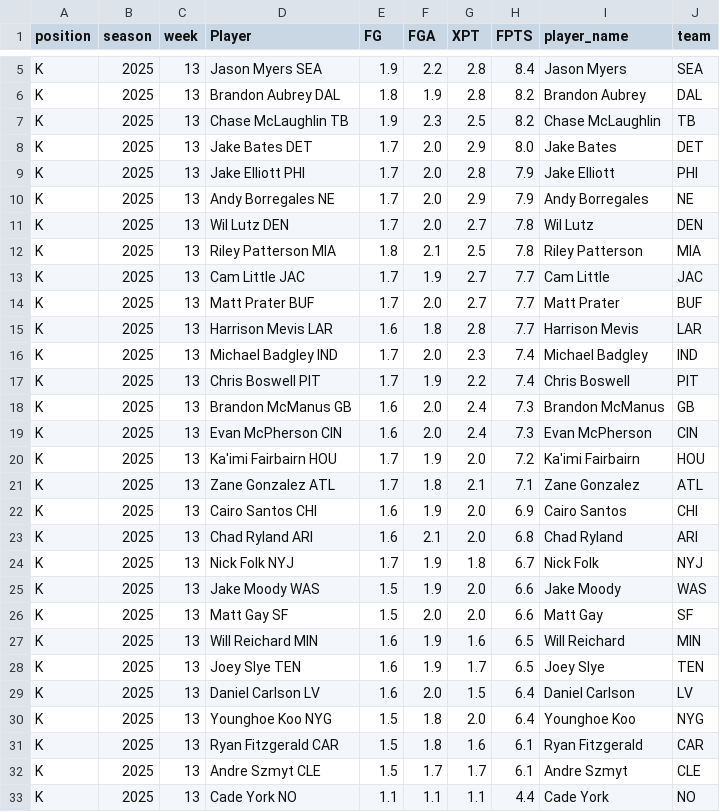
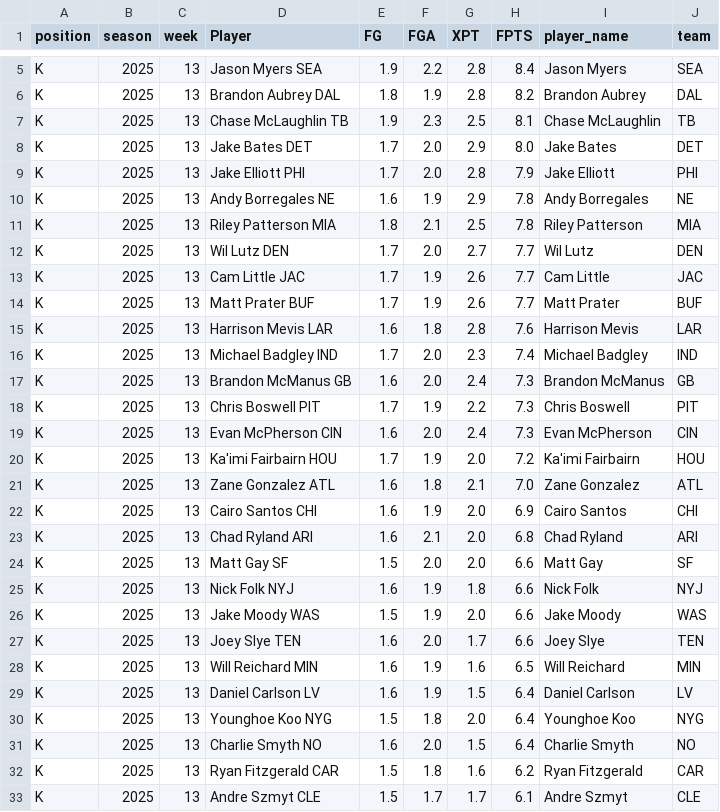
Before and after one commit to KoBeWa/fantasypros-projections, a CSV file: data/2025/week_current/k.csv, drawn as a sheet; only a part is shown, gaps mark what is left out; the diff covers the shown part only.

```diff
--- a/data/2025/week_current/k.csv
+++ b/data/2025/week_current/k.csv
@@ -6,28 +6,28 @@ K,2025,13,Jason Myers SEA,1.9,2.2,2.8,8.4,Jason Myers,SEA
 K,2025,13,Brandon Aubrey DAL,1.8,1.9,2.8,8.2,Brandon Aubrey,DAL
-K,2025,13,Chase McLaughlin TB,1.9,2.3,2.5,8.2,Chase McLaughlin,TB
+K,2025,13,Chase McLaughlin TB,1.9,2.3,2.5,8.1,Chase McLaughlin,TB
 K,2025,13,Jake Bates DET,1.7,2.0,2.9,8.0,Jake Bates,DET
 K,2025,13,Jake Elliott PHI,1.7,2.0,2.8,7.9,Jake Elliott,PHI
-K,2025,13,Andy Borregales NE,1.7,2.0,2.9,7.9,Andy Borregales,NE
-K,2025,13,Wil Lutz DEN,1.7,2.0,2.7,7.8,Wil Lutz,DEN
+K,2025,13,Andy Borregales NE,1.6,1.9,2.9,7.8,Andy Borregales,NE
 K,2025,13,Riley Patterson MIA,1.8,2.1,2.5,7.8,Riley Patterson,MIA
-K,2025,13,Cam Little JAC,1.7,1.9,2.7,7.7,Cam Little,JAC
-K,2025,13,Matt Prater BUF,1.7,2.0,2.7,7.7,Matt Prater,BUF
-K,2025,13,Harrison Mevis LAR,1.6,1.8,2.8,7.7,Harrison Mevis,LAR
+K,2025,13,Wil Lutz DEN,1.7,2.0,2.7,7.7,Wil Lutz,DEN
+K,2025,13,Cam Little JAC,1.7,1.9,2.6,7.7,Cam Little,JAC
+K,2025,13,Matt Prater BUF,1.7,1.9,2.6,7.7,Matt Prater,BUF
+K,2025,13,Harrison Mevis LAR,1.6,1.8,2.8,7.6,Harrison Mevis,LAR
 K,2025,13,Michael Badgley IND,1.7,2.0,2.3,7.4,Michael Badgley,IND
-K,2025,13,Chris Boswell PIT,1.7,1.9,2.2,7.4,Chris Boswell,PIT
 K,2025,13,Brandon McManus GB,1.6,2.0,2.4,7.3,Brandon McManus,GB
+K,2025,13,Chris Boswell PIT,1.7,1.9,2.2,7.3,Chris Boswell,PIT
 K,2025,13,Evan McPherson CIN,1.6,2.0,2.4,7.3,Evan McPherson,CIN
 K,2025,13,Ka'imi Fairbairn HOU,1.7,1.9,2.0,7.2,Ka'imi Fairbairn,HOU
-K,2025,13,Zane Gonzalez ATL,1.7,1.8,2.1,7.1,Zane Gonzalez,ATL
+K,2025,13,Zane Gonzalez ATL,1.6,1.8,2.1,7.0,Zane Gonzalez,ATL
 K,2025,13,Cairo Santos CHI,1.6,1.9,2.0,6.9,Cairo Santos,CHI
 K,2025,13,Chad Ryland ARI,1.6,2.1,2.0,6.8,Chad Ryland,ARI
-K,2025,13,Nick Folk NYJ,1.7,1.9,1.8,6.7,Nick Folk,NYJ
+K,2025,13,Matt Gay SF,1.5,2.0,2.0,6.6,Matt Gay,SF
+K,2025,13,Nick Folk NYJ,1.6,1.9,1.8,6.6,Nick Folk,NYJ
 K,2025,13,Jake Moody WAS,1.5,1.9,2.0,6.6,Jake Moody,WAS
-K,2025,13,Matt Gay SF,1.5,2.0,2.0,6.6,Matt Gay,SF
+K,2025,13,Joey Slye TEN,1.6,2.0,1.7,6.6,Joey Slye,TEN
 K,2025,13,Will Reichard MIN,1.6,1.9,1.6,6.5,Will Reichard,MIN
-K,2025,13,Joey Slye TEN,1.6,1.9,1.7,6.5,Joey Slye,TEN
-K,2025,13,Daniel Carlson LV,1.6,2.0,1.5,6.4,Daniel Carlson,LV
+K,2025,13,Daniel Carlson LV,1.6,1.9,1.5,6.4,Daniel Carlson,LV
 K,2025,13,Younghoe Koo NYG,1.5,1.8,2.0,6.4,Younghoe Koo,NYG
-K,2025,13,Ryan Fitzgerald CAR,1.5,1.8,1.6,6.1,Ryan Fitzgerald,CAR
+K,2025,13,Charlie Smyth NO,1.6,2.0,1.5,6.4,Charlie Smyth,NO
+K,2025,13,Ryan Fitzgerald CAR,1.5,1.8,1.6,6.2,Ryan Fitzgerald,CAR
 K,2025,13,Andre Szmyt CLE,1.5,1.7,1.7,6.1,Andre Szmyt,CLE
-K,2025,13,Cade York NO,1.1,1.1,1.1,4.4,Cade York,NO
```
Also changed, not shown: 1 added row, 1 removed row and 1 moved row elsewhere in this file, data/2025/week_current/dst.csv, data/2025/week_current/qb.csv, 3 other files.
